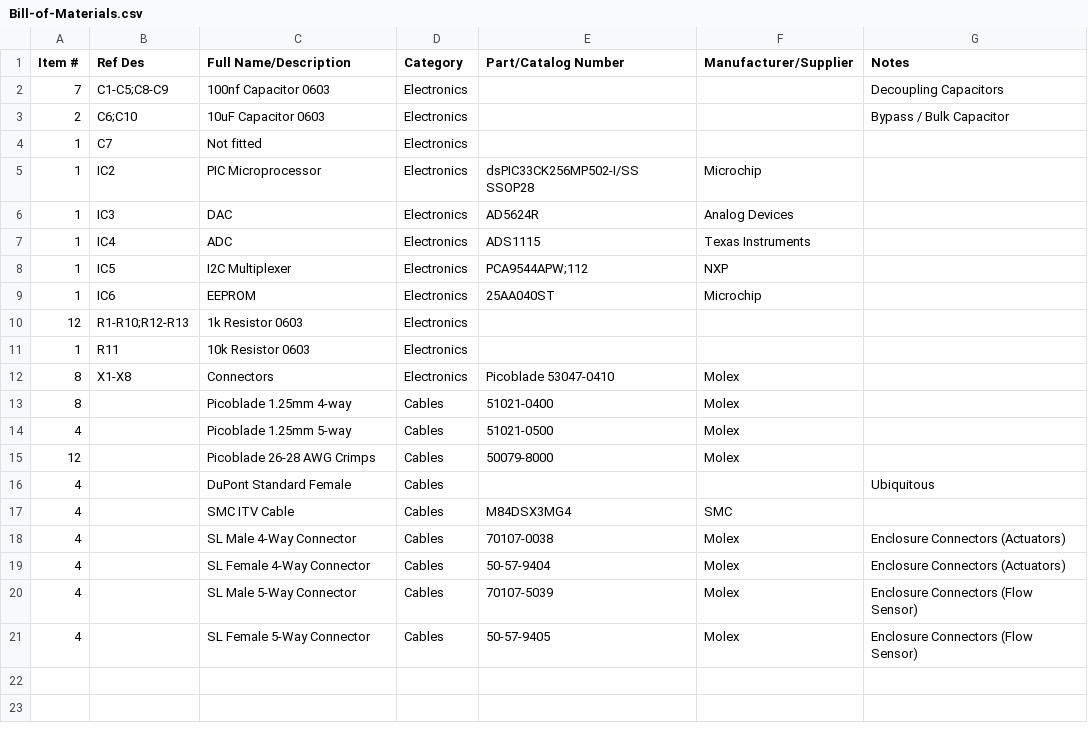
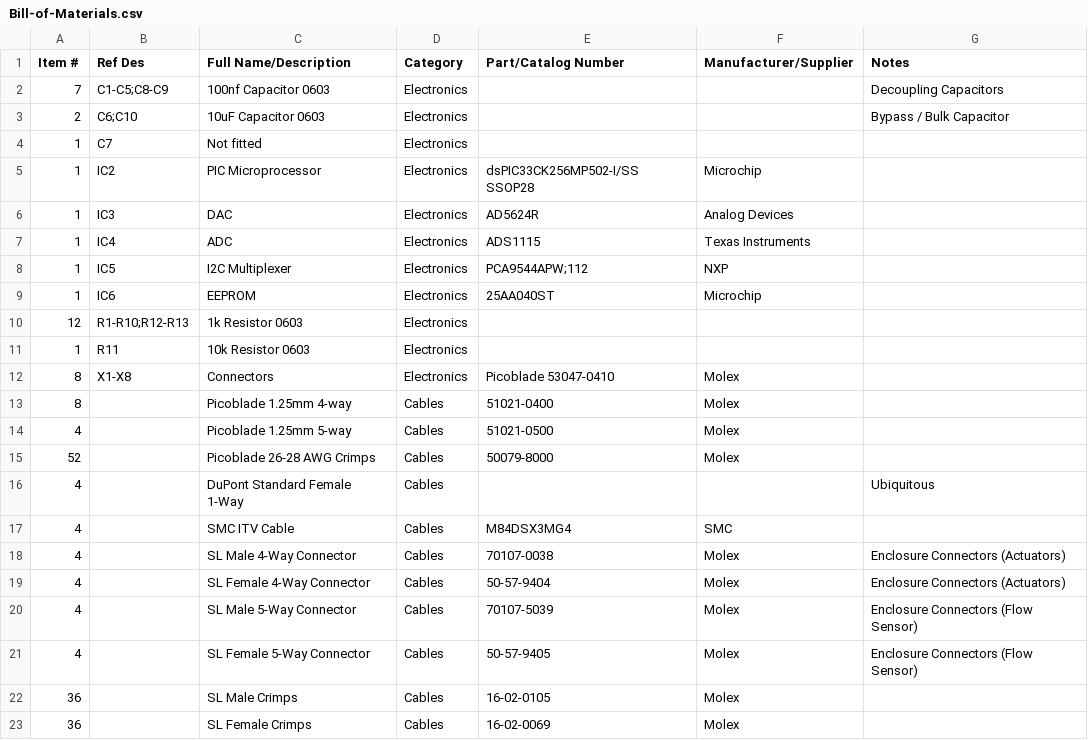
Before and after one commit to wenzel-lab/modular-microfluidics-workstation-controller, a CSV file: module-pressure-and-flow-control/Bill-of-Materials.csv, drawn as a sheet.

Commit message:
Update Bill-of-Materials.csv

```diff
--- a/module-pressure-and-flow-control/Bill-of-Materials.csv
+++ b/module-pressure-and-flow-control/Bill-of-Materials.csv
@@ -14,4 +14,4 @@
 4,,Picoblade 1.25mm 5-way,Cables,51021-0500,Molex,
-12,,Picoblade 26-28 AWG Crimps,Cables,50079-8000,Molex,
-4,,DuPont Standard Female,Cables,,,Ubiquitous
+52,,Picoblade 26-28 AWG Crimps,Cables,50079-8000,Molex,
+4,,DuPont Standard Female 1-Way,Cables,,,Ubiquitous
 4,,SMC ITV Cable,Cables,M84DSX3MG4,SMC,
@@ -21 +21,3 @@
 4,,SL Female 5-Way Connector,Cables,50-57-9405,Molex,Enclosure Connectors (Flow Sensor)
+36,,SL Male Crimps,Cables,16-02-0105,Molex,
+36,,SL Female Crimps,Cables,16-02-0069,Molex,
```
